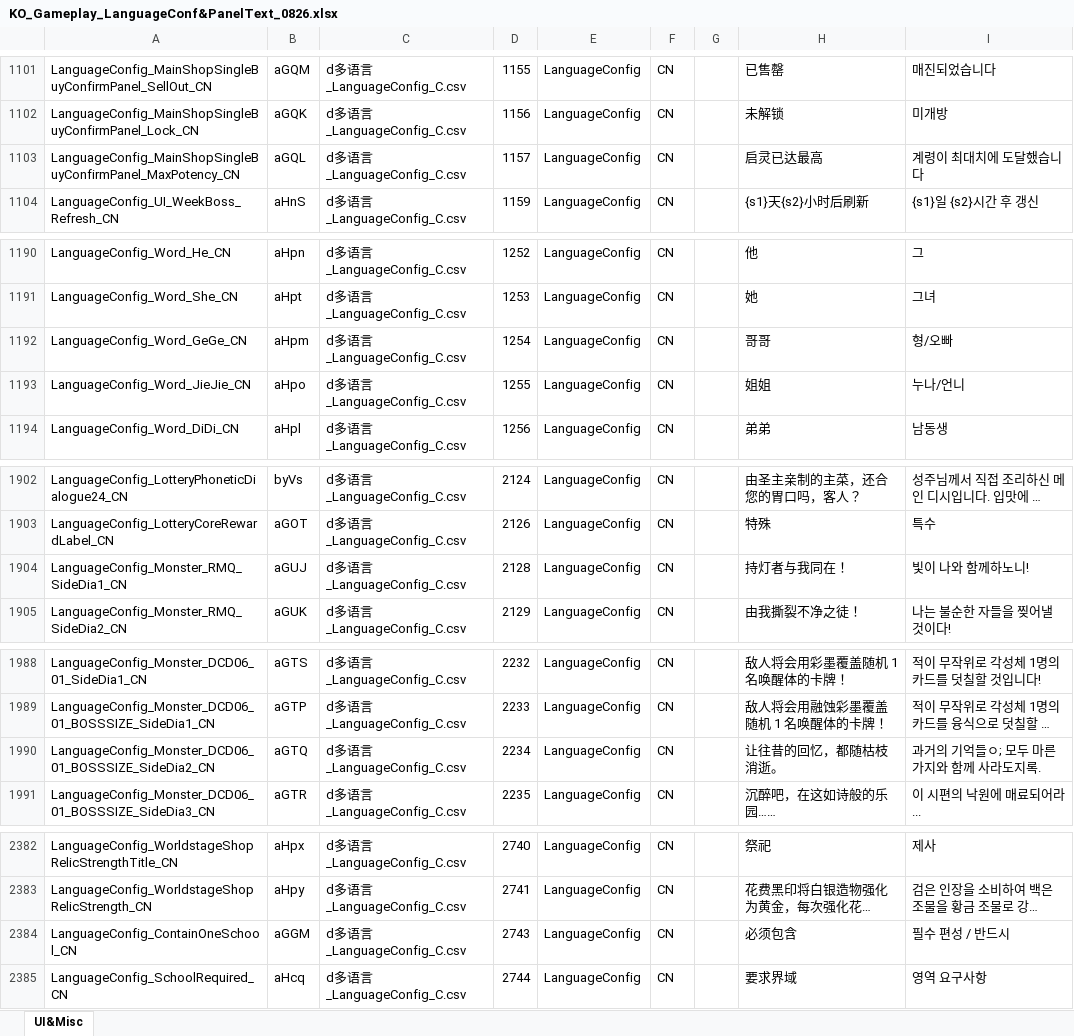
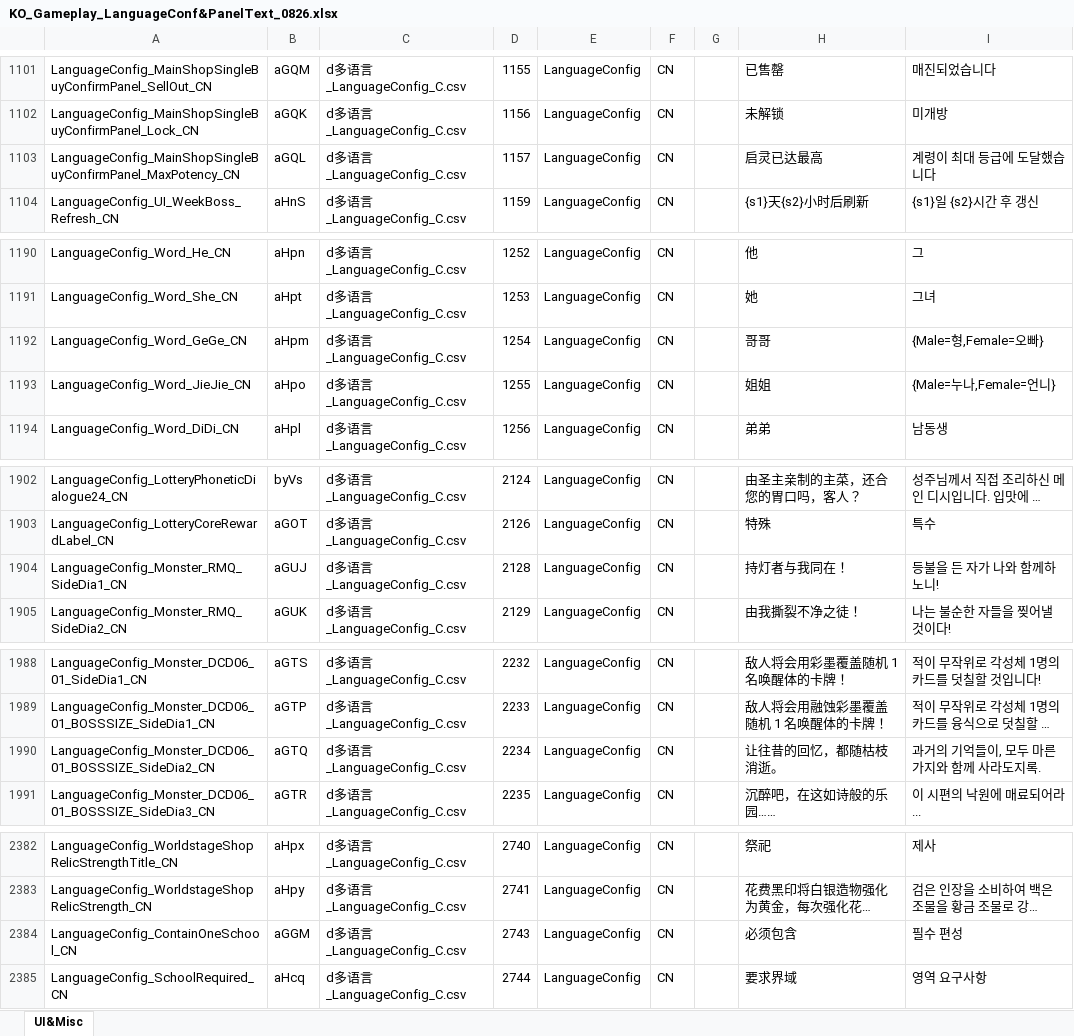
Before and after one commit to darker-kuro/Morimens-Localizations, an Excel workbook: TRANSLATIONS/01_UPLOAD_YOUR_CONTRIBUTIONS/ko/KO_Gameplay_LanguageConf&PanelText_0826.xlsx, sheet UI&Misc, drawn as a sheet; only a part is shown, gaps mark what is left out; long unchanged cells end in …; values as stored, in another font and other column widths than the file's, no borders; charts and pictures not drawn; the diff names each change by its address in the sheet, - before the commit and + after, or states it on an @@ line.

Commit message:
Add files via upload
Updated: LanguageConf, PanelText
Added: TipsType

```diff
--- a/TRANSLATIONS/01_UPLOAD_YOUR_CONTRIBUTIONS/ko/KO_Gameplay_LanguageConf&PanelText_0826.xlsx (sheet UI&Misc)
+++ b/TRANSLATIONS/01_UPLOAD_YOUR_CONTRIBUTIONS/ko/KO_Gameplay_LanguageConf&PanelText_0826.xlsx (sheet UI&Misc)
-I1103: 계령이 최대치에 도달했습니다
+I1103: 계령이 최대 등급에 도달했습니다
-I1192: 형/오빠
+I1192: {Male=형,Female=오빠}
-I1193: 누나/언니
+I1193: {Male=누나,Female=언니}
-I1904: 빛이 나와 함께하노니!
+I1904: 등불을 든 자가 나와 함께하노니!
-I1990: 과거의 기억들ㅇ; 모두 마른 가지와 함께 사라도지록.
+I1990: 과거의 기억들이, 모두 마른 가지와 함께 사라도지록.
-I2384: 필수 편성 / 반드시
+I2384: 필수 편성
```
Also changed, not shown: charts or pictures, 1 other file.
